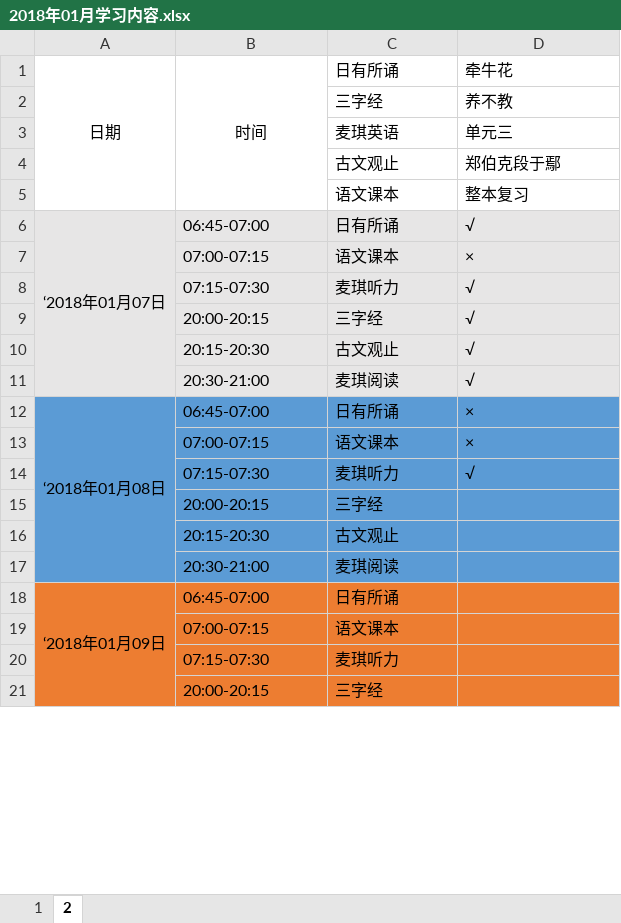
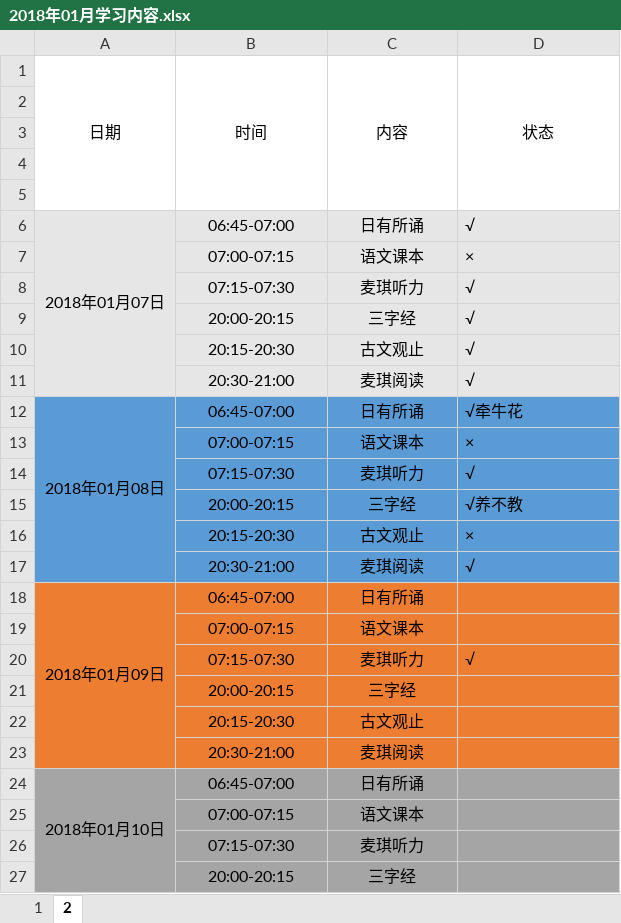
Before and after one commit to jevonhuang/beautifulhome, an Excel workbook: 2018年01月学习内容.xlsx, sheet 2, drawn as a sheet; only a part is shown; values as stored, in another font and other column widths than the file's, no borders; removed rows and columns are numbered as before the commit, all else as after; the diff covers the shown part only; the diff names each change by its address in the sheet, - before the commit and + after, or states it on an @@ line.

Commit message:
yidan

```diff
--- a/2018年01月学习内容.xlsx (sheet 2)
+++ b/2018年01月学习内容.xlsx (sheet 2)
-C1: 日有所诵
+C1: 内容
-C1:D1 alignment: left
+C1:D1 alignment: center
+C1:C5 merged
-D1: 牵牛花
+D1: 状态
+D1:D5 merged
-row 2:  |  | 三字经 | 养不教
+row 2: (empty)
-row 3:  |  | 麦琪英语 | 单元三
+row 3: (empty)
-row 4:  |  | 古文观止 | 郑伯克段于鄢
+row 4: (empty)
-row 5:  |  | 语文课本 | 整本复习
+row 5: (empty)
-A6 (日期): ‘2018年01月07日
+A6 (日期): 2018年01月07日
-B6:C13 alignment: left
+B6:C13 alignment: center
-A12 (日期): ‘2018年01月08日
+A12 (日期): 2018年01月08日
-A12:A17 merged
+A12:A17 merged
-D12 (状态): ×
+D12 (状态): √牵牛花
+row 14:  | 07:15-07:30 | 麦琪听力 | √
+row 15:  | 20:00-20:15 | 三字经 | √养不教
+row 16:  | 20:15-20:30 | 古文观止 | ×
+row 17:  | 20:30-21:00 | 麦琪阅读 | √
+row 18: 2018年01月09日 | 06:45-07:00 | 日有所诵
@@ row 37 moved to row 19: 07:00-07:15 @@
-A20:D23 fill: #5B9BD5
+A20:D23 fill: #ED7D31
-B20:C27 alignment: left
+B20:C27 alignment: center
-A24 (日期): ‘2018年01月09日
+A24 (日期): 2018年01月10日
-A24:D27 fill: #ED7D31
+A24:D27 fill: #A5A5A5
```
Also changed, not shown: 5 removed rows, 3 edited cells and cell formats elsewhere in this sheet, sheet 1.
